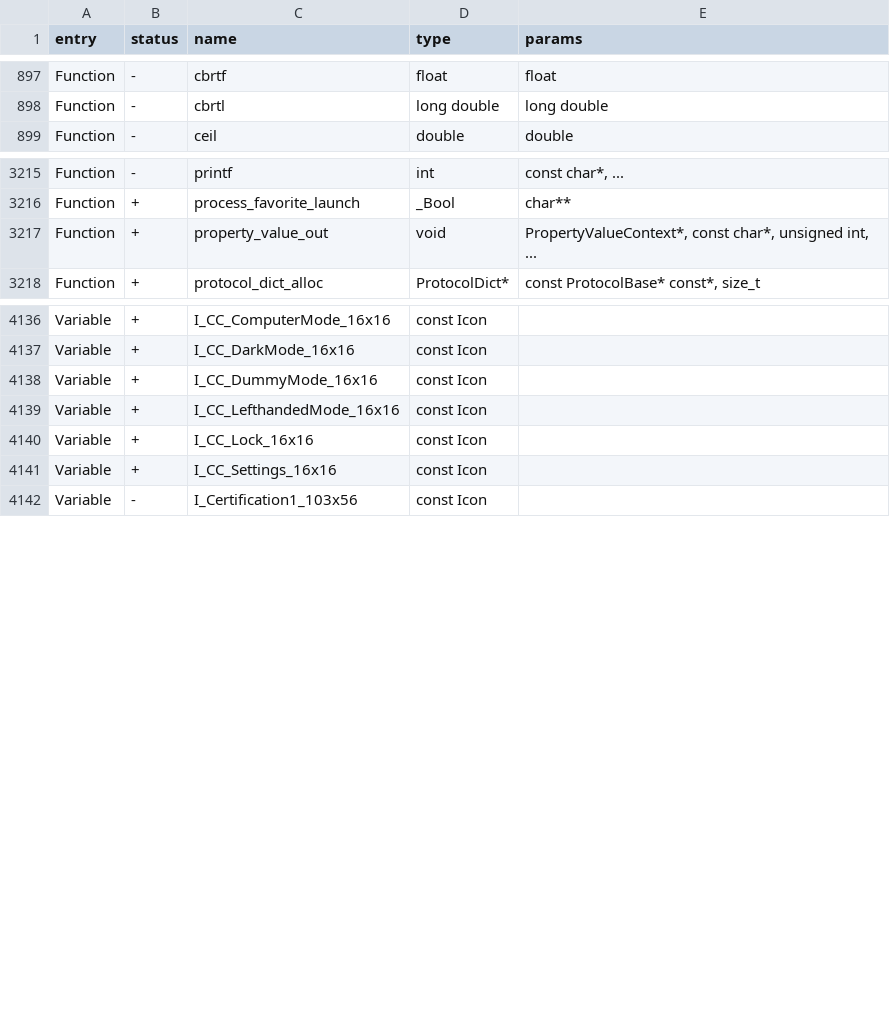
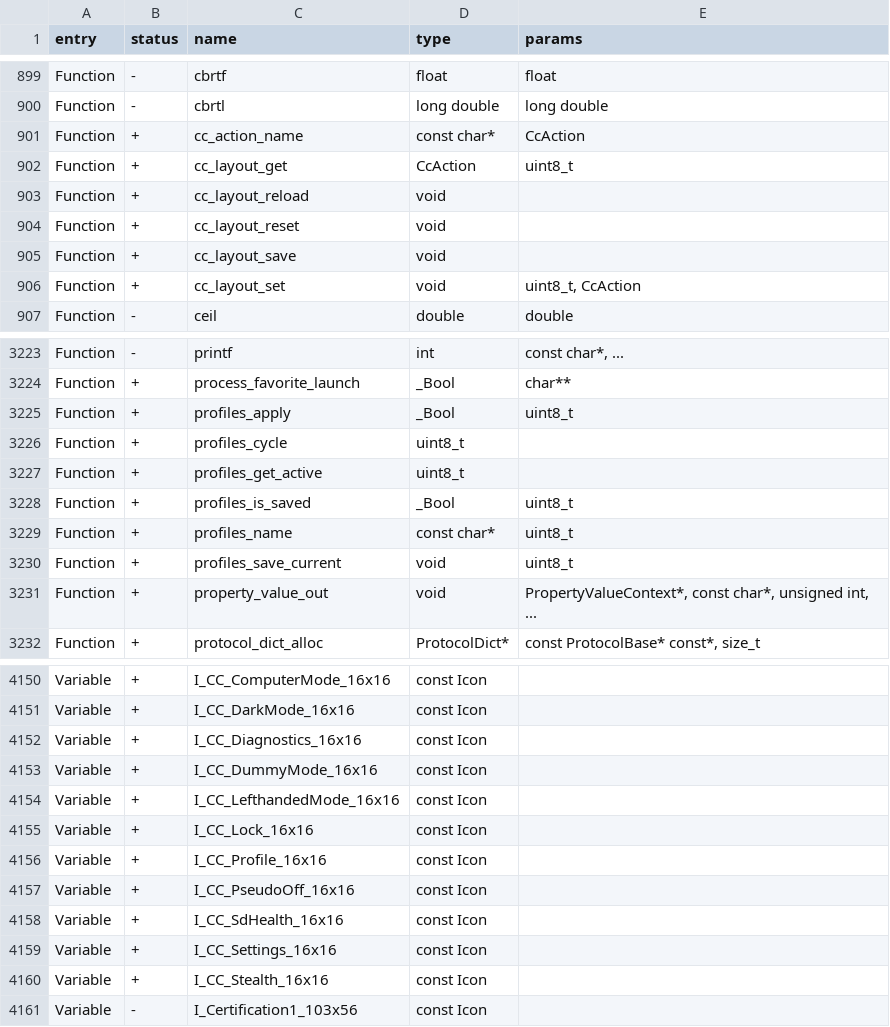
Before and after one commit to jgm240/angularity-fw, a CSV file: targets/f7/api_symbols.csv, drawn as a sheet; only a part is shown, gaps mark what is left out; the diff covers the shown part only.

```diff
--- a/targets/f7/api_symbols.csv
+++ b/targets/f7/api_symbols.csv
@@ -898,2 +900,8 @@ Function,-,cbrtf,float,float
 Function,-,cbrtl,long double,long double
+Function,+,cc_action_name,const char*,CcAction
+Function,+,cc_layout_get,CcAction,uint8_t
+Function,+,cc_layout_reload,void,
+Function,+,cc_layout_reset,void,
+Function,+,cc_layout_save,void,
+Function,+,cc_layout_set,void,"uint8_t, CcAction"
 Function,-,ceil,double,double
@@ -3216,2 +3224,8 @@ Function,-,printf,int,"const char*, ..."
 Function,+,process_favorite_launch,_Bool,char**
+Function,+,profiles_apply,_Bool,uint8_t
+Function,+,profiles_cycle,uint8_t,
+Function,+,profiles_get_active,uint8_t,
+Function,+,profiles_is_saved,_Bool,uint8_t
+Function,+,profiles_name,const char*,uint8_t
+Function,+,profiles_save_current,void,uint8_t
 Function,+,property_value_out,void,"PropertyValueContext*, const char*, unsigned int, ..."
@@ -4137,2 +4151,3 @@ Variable,+,I_CC_ComputerMode_16x16,const Icon,
 Variable,+,I_CC_DarkMode_16x16,const Icon,
+Variable,+,I_CC_Diagnostics_16x16,const Icon,
 Variable,+,I_CC_DummyMode_16x16,const Icon,
@@ -4140,3 +4155,7 @@ Variable,+,I_CC_LefthandedMode_16x16,const Icon,
 Variable,+,I_CC_Lock_16x16,const Icon,
+Variable,+,I_CC_Profile_16x16,const Icon,
+Variable,+,I_CC_PseudoOff_16x16,const Icon,
+Variable,+,I_CC_SdHealth_16x16,const Icon,
 Variable,+,I_CC_Settings_16x16,const Icon,
+Variable,+,I_CC_Stealth_16x16,const Icon,
 Variable,-,I_Certification1_103x56,const Icon,
```
Also changed, not shown: 2 added rows elsewhere in this file, 19 other files.
